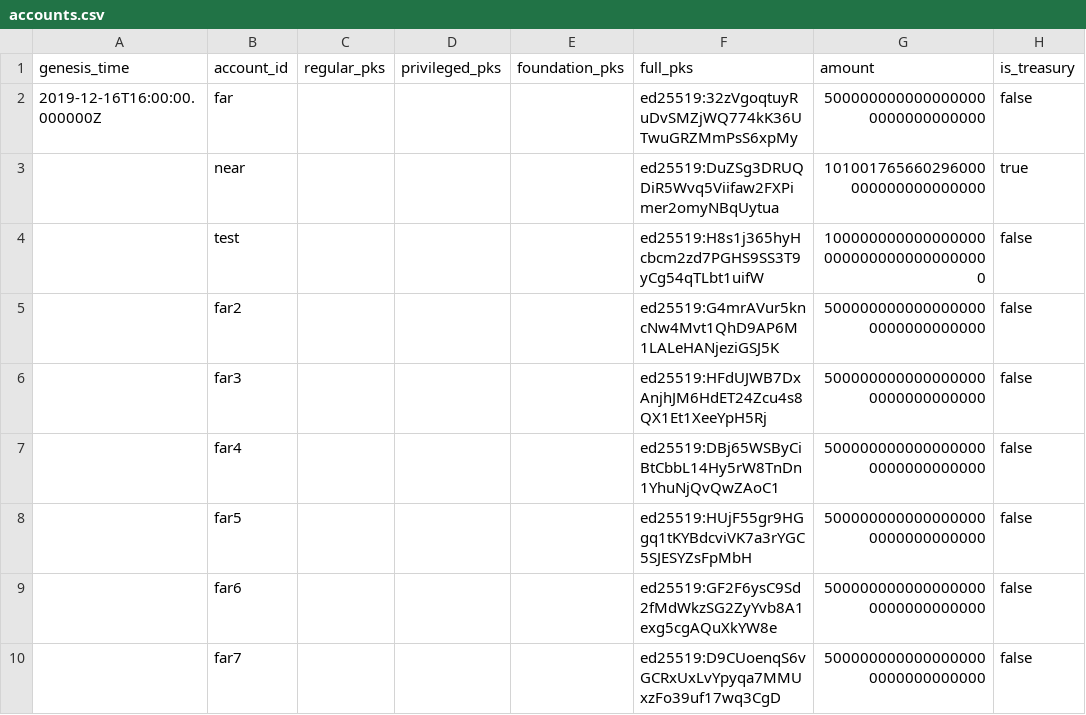
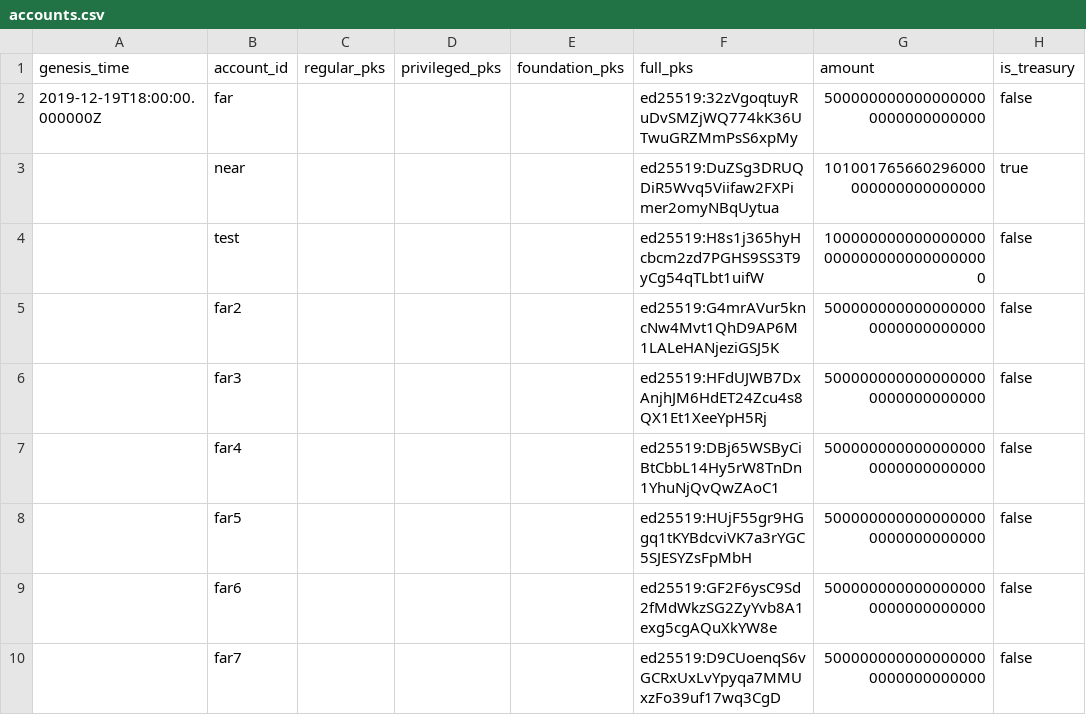
Before and after one commit to nearprotocol/stakewars, a CSV file: accounts.csv, drawn as a sheet; only a part is shown; the diff names each change by its address in the sheet, - before the commit and + after, or states it on an @@ line.

Commit message:
update accounts.csv

```diff
--- a/accounts.csv
+++ b/accounts.csv
-A2 (genesis_time): 2019-12-16T16:00:00.000000Z
+A2 (genesis_time): 2019-12-19T18:00:00.000000Z
```
